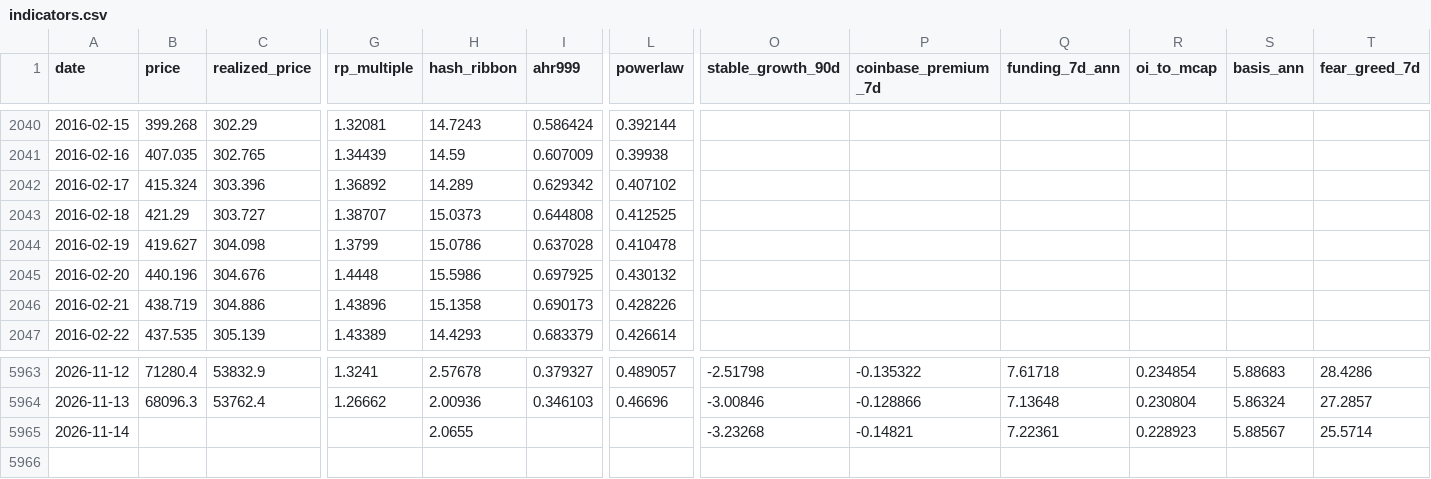
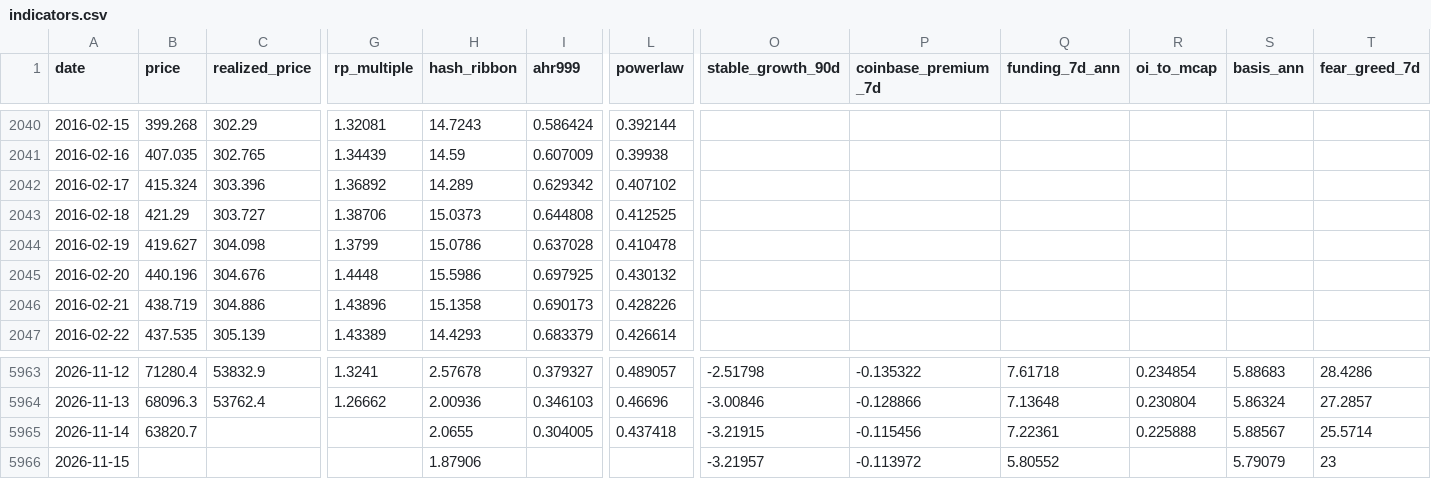
Before and after one commit to North7/tidemark, a CSV file: data/indicators.csv, drawn as a sheet; only a part is shown, gaps mark what is left out; rows hold the shown columns only; the diff names each change by its address in the sheet, - before the commit and + after, or states it on an @@ line.

```diff
--- a/data/indicators.csv
+++ b/data/indicators.csv
-G2043 (rp_multiple): 1.38707
+G2043 (rp_multiple): 1.38706
-B5965 (price): (empty)
+B5965 (price): 63820.7
-I5965 (ahr999): (empty)
+I5965 (ahr999): 0.304005
-L5965 (powerlaw): (empty)
+L5965 (powerlaw): 0.437418
-O5965 (stable_growth_90d): -3.23268
+O5965 (stable_growth_90d): -3.21915
-P5965 (coinbase_premium_7d): -0.14821
+P5965 (coinbase_premium_7d): -0.115456
-R5965 (oi_to_mcap): 0.228923
+R5965 (oi_to_mcap): 0.225888
+row 5966: 2026-11-15 |  |  |  | 1.87906 |  |  | -3.21957 | -0.113972 | 5.80552 |  | 5.79079 | 23
```
Also changed, not shown: data/raw/coinbase_premium.csv, data/raw/ohlc.csv, 15 other files.
